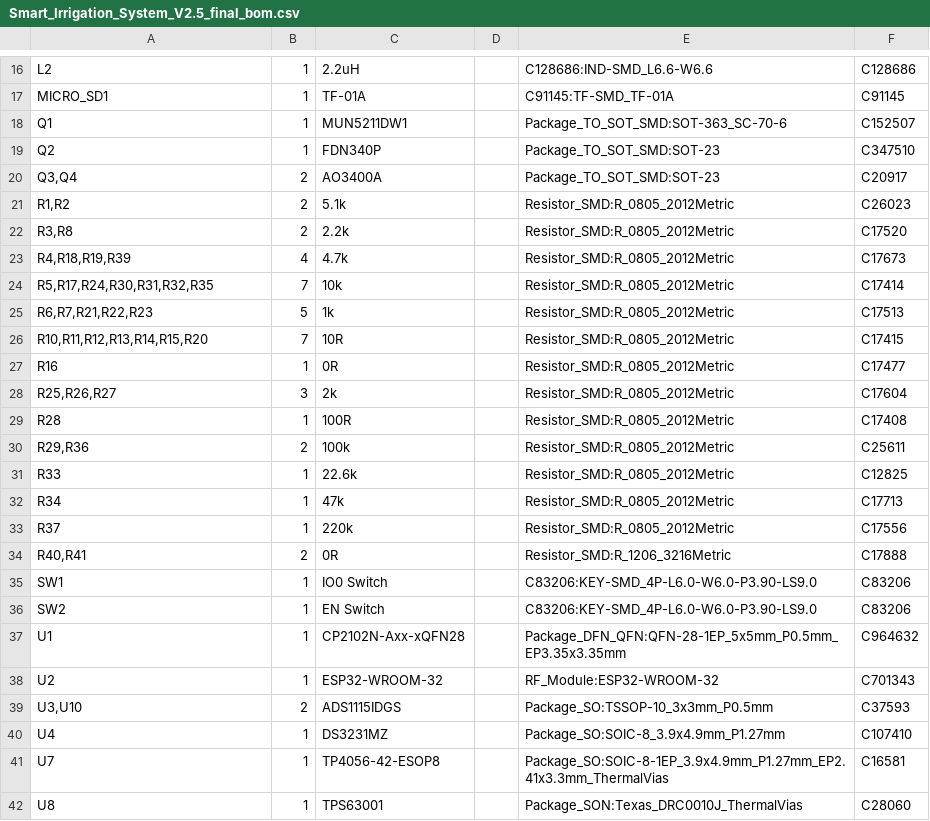
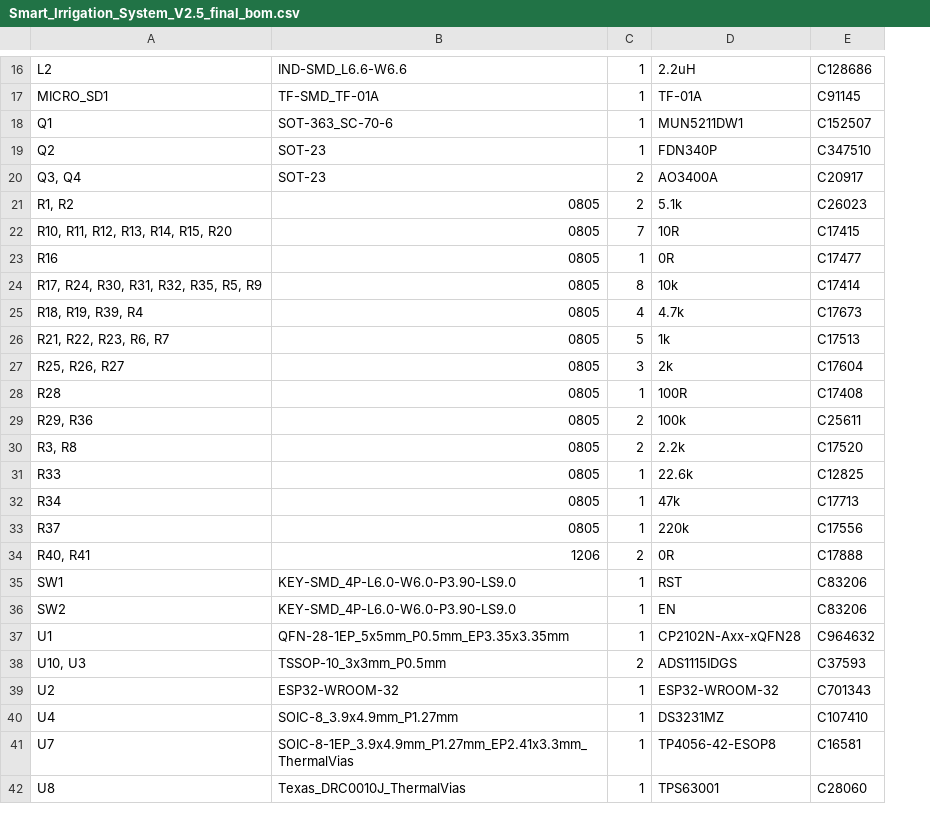
Before and after one commit to Benedikt3141/Smart-Irrigation-System, a CSV file: src/pcb/Smart_Irrigation_SystemV2/production/Smart_Irrigation_System_V2.5_final_bom.csv, drawn as a sheet; only a part is shown, gaps mark what is left out; removed rows and columns are numbered as before the commit, all else as after; the diff covers the shown part only; the diff names each change by its address in the sheet, - before the commit and + after, or states it on an @@ line.

```diff
--- a/src/pcb/Smart_Irrigation_SystemV2/production/Smart_Irrigation_System_V2.5_final_bom.csv
+++ b/src/pcb/Smart_Irrigation_SystemV2/production/Smart_Irrigation_System_V2.5_final_bom.csv
+column B, rows 16-23: IND-SMD_L6.6-W6.6 | TF-SMD_TF-01A | SOT-363_SC-70-6 | SOT-23 | SOT-23 | 0805 | 0805 | 0805; rows 27-29: all 0805; rows 31-37: 0805 | 0805 | 0805 | 1206 | KEY-SMD_4P-L6.0-W6.0-P3.90-LS9.0 | KEY-SMD_4P-L6.0-W6.0-P3.90-LS9.0 | QFN-28-1EP_5x5mm_P0.5mm_EP3.35x3.35mm; rows 39-42: ESP32-WROOM-32 | SOIC-8_3.9x4.9mm_P1.27mm | SOIC-8-1EP_3.9x4.9mm_P1.27mm_EP2.41x3.3mm_ThermalVias | Texas_DRC0010J_ThermalVias
-column D, empty
-column E, rows 16-21: C128686:IND-SMD_L6.6-W6.6 | C91145:TF-SMD_TF-01A | Package_TO_SOT_SMD:SOT-363_SC-70-6 | Package_TO_SOT_SMD:SOT-23 | Package_TO_SOT_SMD:SOT-23 | Resistor_SMD:R_0805_2012Metric; rows 26-38: Resistor_SMD:R_0805_2012Metric | Resistor_SMD:R_0805_2012Metric | Resistor_SMD:R_0805_2012Metric | Resistor_SMD:R_0805_2012Metric | Resistor_SMD:R_0805_2012Metric | Resistor_SMD:R_0805_2012Metric | Resistor_SMD:R_0805_2012Metric | Resistor_SMD:R_0805_2012Metric | Resistor_SMD:R_1206_3216Metric | C83206:KEY-SMD_4P-L6.0-W6.0-P3.90-LS9.0 | C83206:KEY-SMD_4P-L6.0-W6.0-P3.90-LS9.0 | Package_DFN_QFN:QFN-28-1EP_5x5mm_P0.5mm_EP3.35x3.35mm | RF_Module:ESP32-WROOM-32; rows 40-42: Package_SO:SOIC-8_3.9x4.9mm_P1.27mm | Package_SO:SOIC-8-1EP_3.9x4.9mm_P1.27mm_EP2.41x3.3mm_ThermalVias | Package_SON:Texas_DRC0010J_ThermalVias
-A20: Q3,Q4
+A20: Q3, Q4
-A21: R1,R2
+A21: R1, R2
-row 22: R3,R8 | 2 | 2.2k |  | Resistor_SMD:R_0805_2012Metric | C17520
-row 23: R4,R18,R19,R39 | 4 | 4.7k |  | Resistor_SMD:R_0805_2012Metric | C17673
-row 24: R5,R17,R24,R30,R31,R32,R35 | 7 | 10k |  | Resistor_SMD:R_0805_2012Metric | C17414
-row 25: R6,R7,R21,R22,R23 | 5 | 1k |  | Resistor_SMD:R_0805_2012Metric | C17513
-A22: R10,R11,R12,R13,R14,R15,R20
+A22: R10, R11, R12, R13, R14, R15, R20
+row 24: R17, R24, R30, R31, R32, R35, R5, R9 | 0805 | 8 | 10k | C17414
+row 25: R18, R19, R39, R4 | 0805 | 4 | 4.7k | C17673
+row 26: R21, R22, R23, R6, R7 | 0805 | 5 | 1k | C17513
-A27: R25,R26,R27
+A27: R25, R26, R27
-A29: R29,R36
+A29: R29, R36
+row 30: R3, R8 | 0805 | 2 | 2.2k | C17520
-A34: R40,R41
+A34: R40, R41
-D35: IO0 Switch
+D35: RST
-D36: EN Switch
+D36: EN
+row 38: U10, U3 | TSSOP-10_3x3mm_P0.5mm | 2 | ADS1115IDGS | C37593
-row 39: U3,U10 | 2 | ADS1115IDGS |  | Package_SO:TSSOP-10_3x3mm_P0.5mm | C37593
```
Also changed, not shown: 2 added rows, 2 removed rows, 1 moved row and 6 edited cells elsewhere in this file, BOM.csv, src/pcb/Smart_Irrigation_SystemV2/production/Smart_Irrigation_System_V2.5_final_designators.csv, 9 other files.
